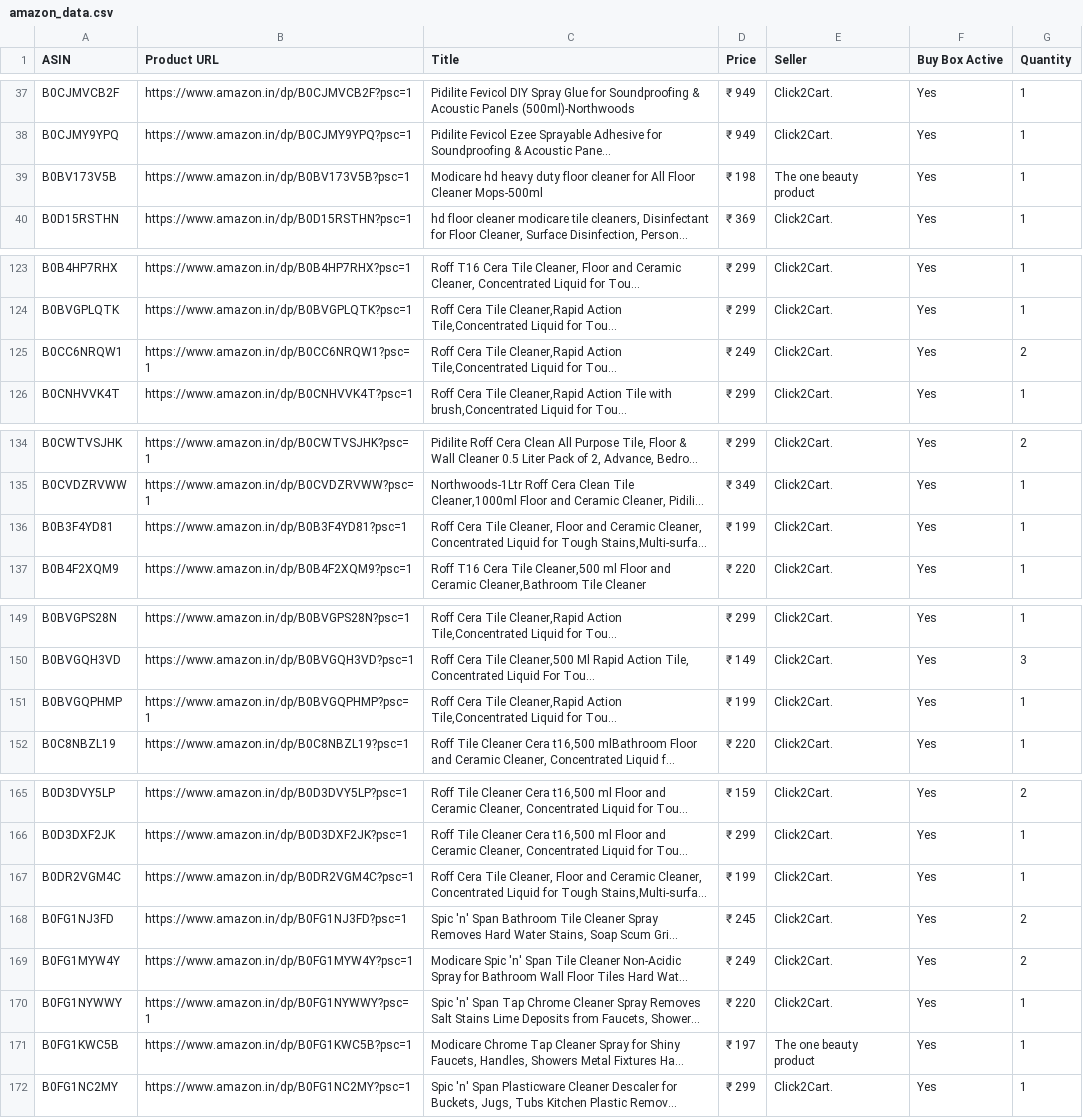
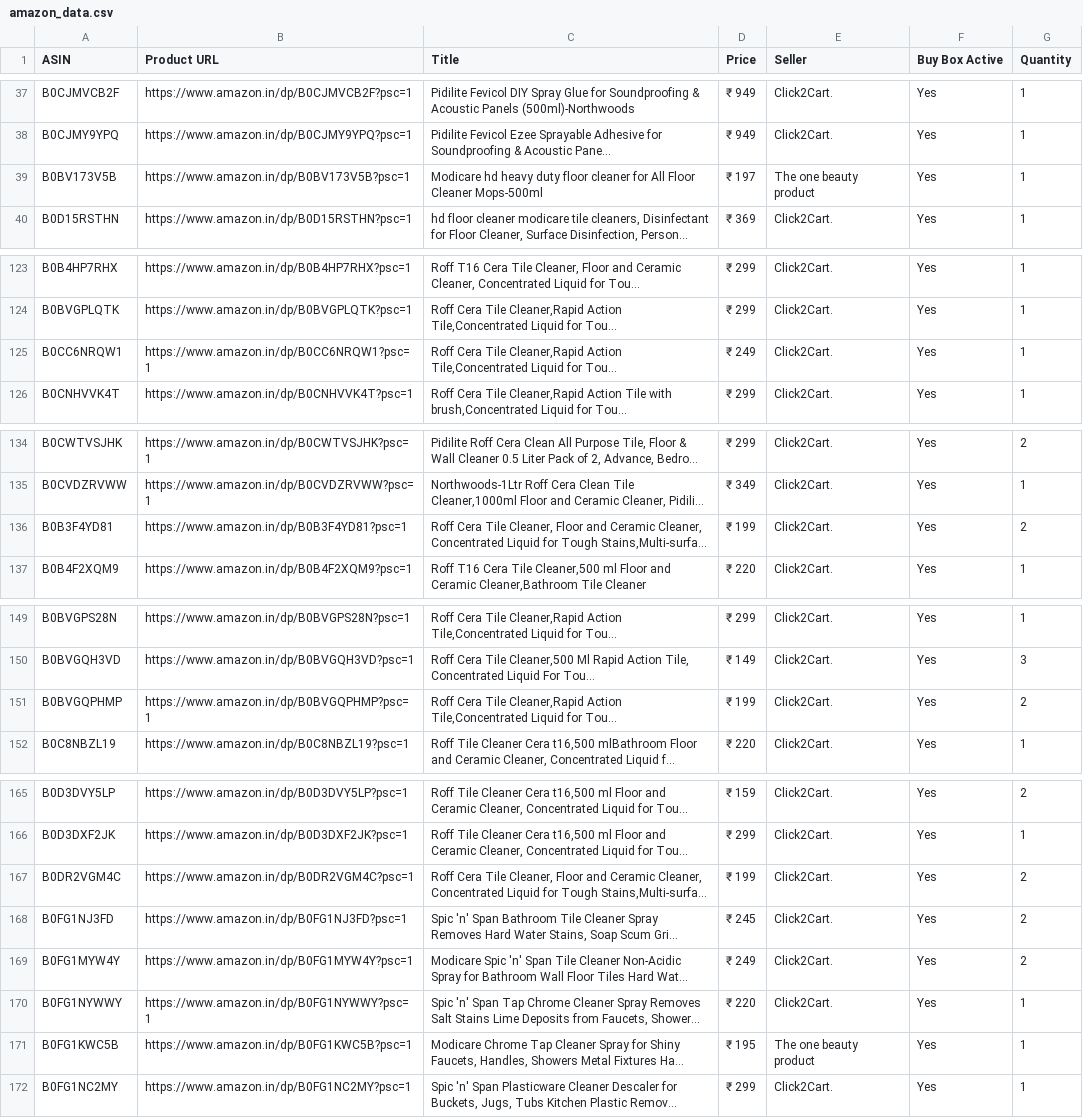
Before and after one commit to egaurav006/amazon-scraper, a CSV file: amazon_data.csv, drawn as a sheet; only a part is shown, gaps mark what is left out; long unchanged cells end in …; the diff covers the shown part only; the diff names each change by its address in the sheet, - before the commit and + after, or states it on an @@ line.

```diff
--- a/amazon_data.csv
+++ b/amazon_data.csv
-D39 (Price): ₹ 198
+D39 (Price): ₹ 197
-G125 (Quantity): 2
+G125 (Quantity): 1
-G136 (Quantity): 1
+G136 (Quantity): 2
-G151 (Quantity): 1
+G151 (Quantity): 2
-G167 (Quantity): 1
+G167 (Quantity): 2
-D171 (Price): ₹ 197
+D171 (Price): ₹ 195
```
Also changed, not shown: 35 edited cells elsewhere in this file.
